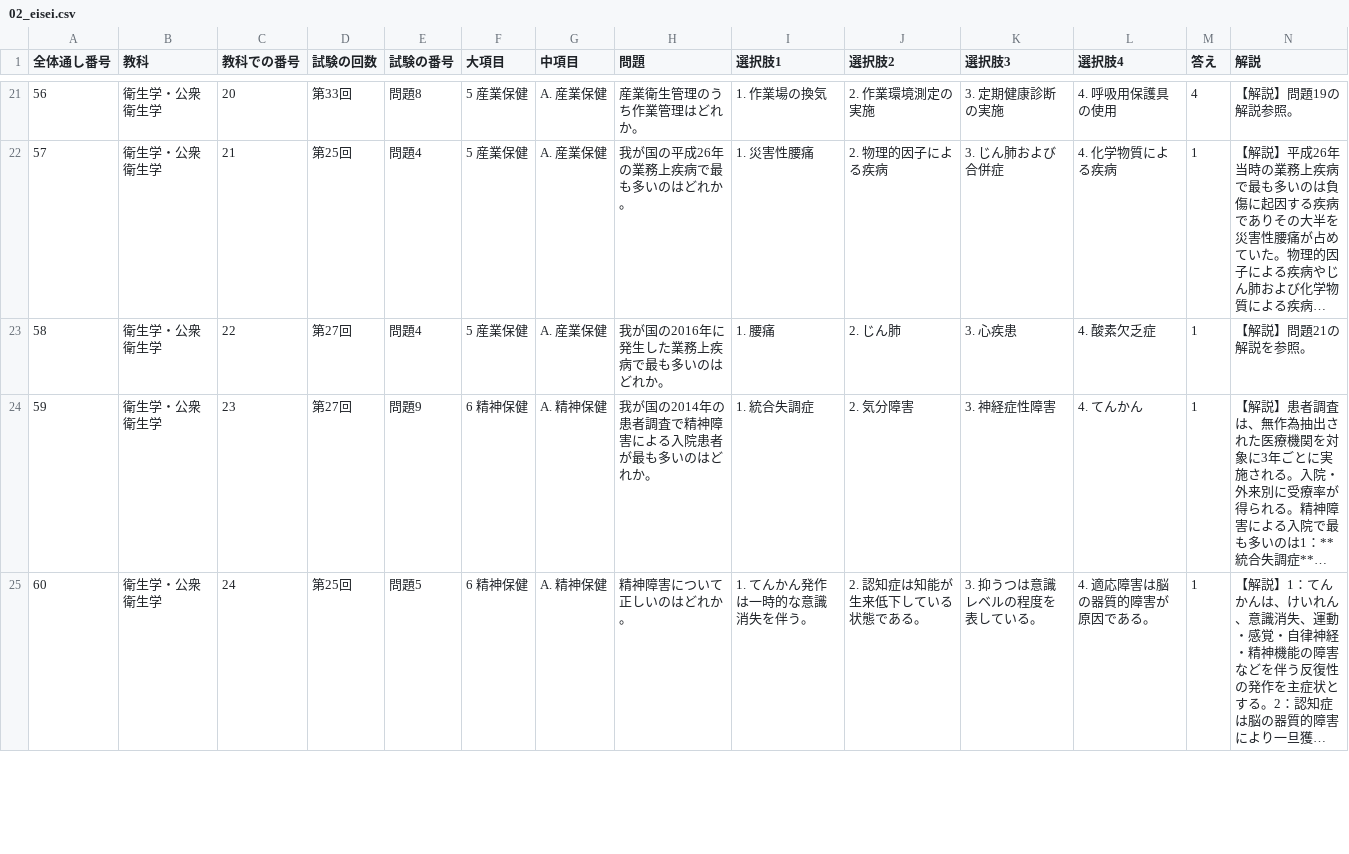
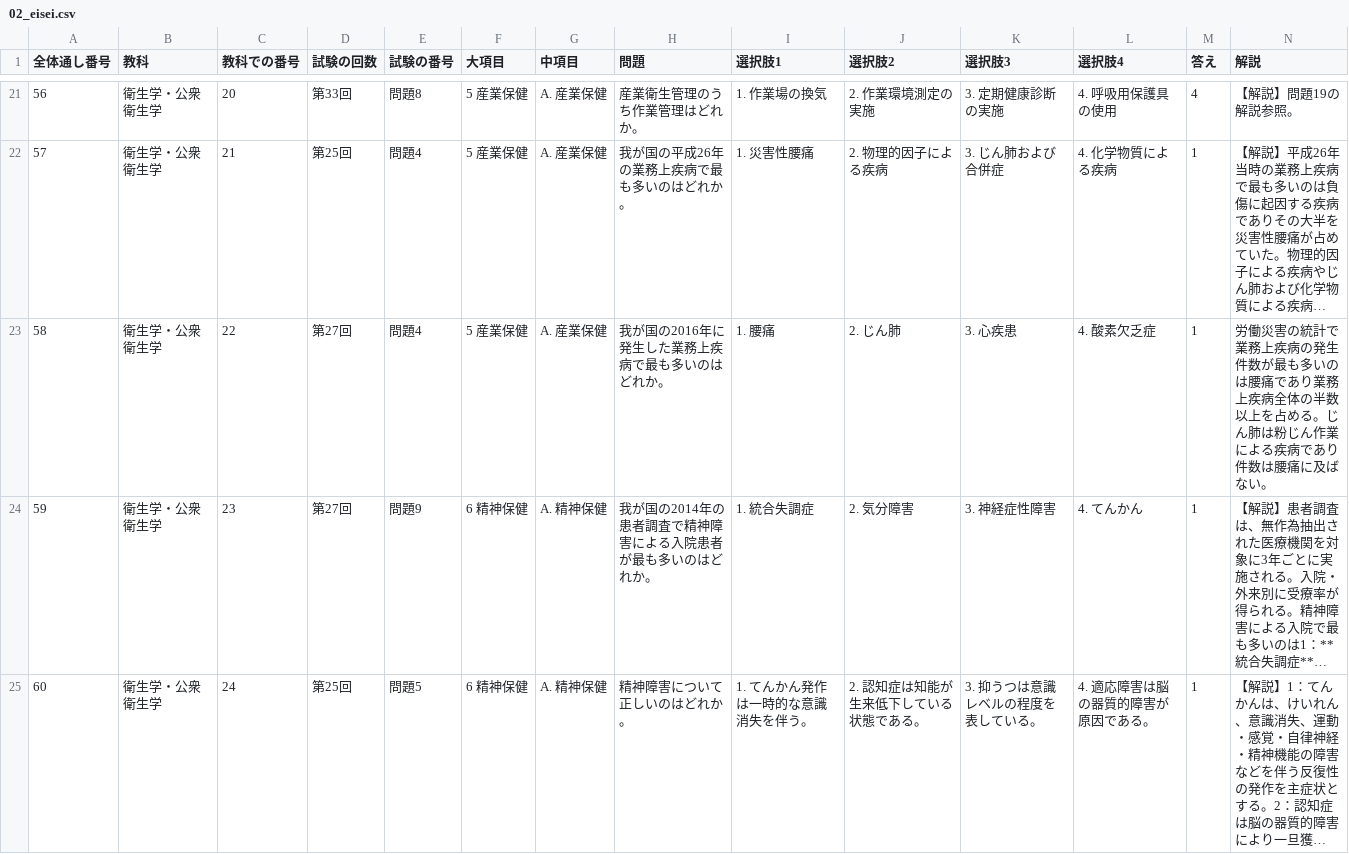
Before and after one commit to kaoman0079-ops/shinkyu_kokusitest, a CSV file: Csv/02_eisei.csv, drawn as a sheet; only a part is shown, gaps mark what is left out; long unchanged cells end in …; the diff covers the shown part only; the diff names each change by its address in the sheet, - before the commit and + after, or states it on an @@ line.

```diff
--- a/Csv/02_eisei.csv
+++ b/Csv/02_eisei.csv
-N23 (解説): 【解説】問題21の解説を参照。
+N23 (解説): 労働災害の統計で業務上疾病の発生件数が最も多いのは腰痛であり業務上疾病全体の半数以上を占める。じん肺は粉じん作業による疾病であり件数は腰痛に及ばない。
```
Also changed, not shown: 1 edited cell elsewhere in this file, Csv/01_iryo_gairon.csv, Csv/03_houki.csv, 7 other files.
